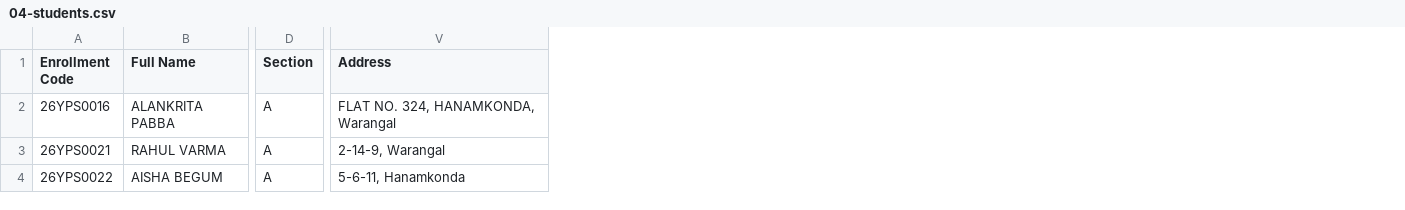
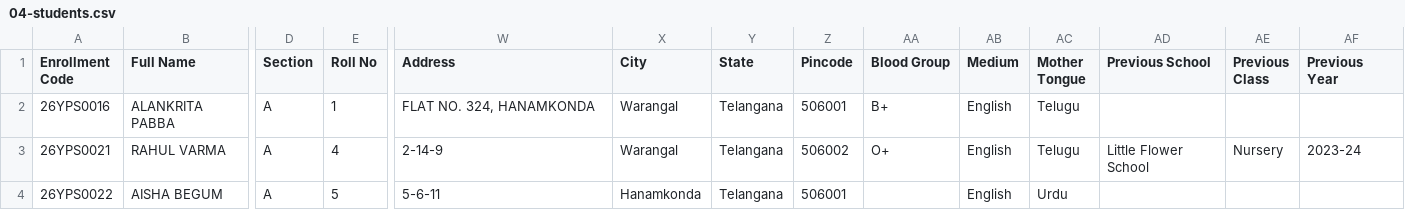
Before and after one commit to infovivencia2026-debug/temp_sch_erp-, a CSV file: docs/school-setup-templates/04-students.csv, drawn as a sheet; only a part is shown, gaps mark what is left out; addresses are those after the commit; the diff names each change by its address in the sheet, - before the commit and + after, or states it on an @@ line.

```diff
--- a/docs/school-setup-templates/04-students.csv
+++ b/docs/school-setup-templates/04-students.csv
+column E (Roll No), rows 2-4: 1 | 4 | 5
+column X (City), rows 2-4: Warangal | Warangal | Hanamkonda
+column Y (State), rows 2-4: all Telangana
+column Z (Pincode), rows 2-4: 506001 | 506002 | 506001
+column AA (Blood Group), rows 2-3: B+ | O+
+column AB (Medium), rows 2-4: all English
+column AC (Mother Tongue), rows 2-4: Telugu | Telugu | Urdu
+column AD (Previous School), row 3: Little Flower School
+column AE (Previous Class), row 3: Nursery
+column AF (Previous Year), row 3: 2023-24
-W2 (Address): FLAT NO. 324, HANAMKONDA, Warangal
+W2 (Address): FLAT NO. 324, HANAMKONDA
-W3 (Address): 2-14-9, Warangal
+W3 (Address): 2-14-9
-W4 (Address): 5-6-11, Hanamkonda
+W4 (Address): 5-6-11
```
Also changed, not shown: 4 other files.
